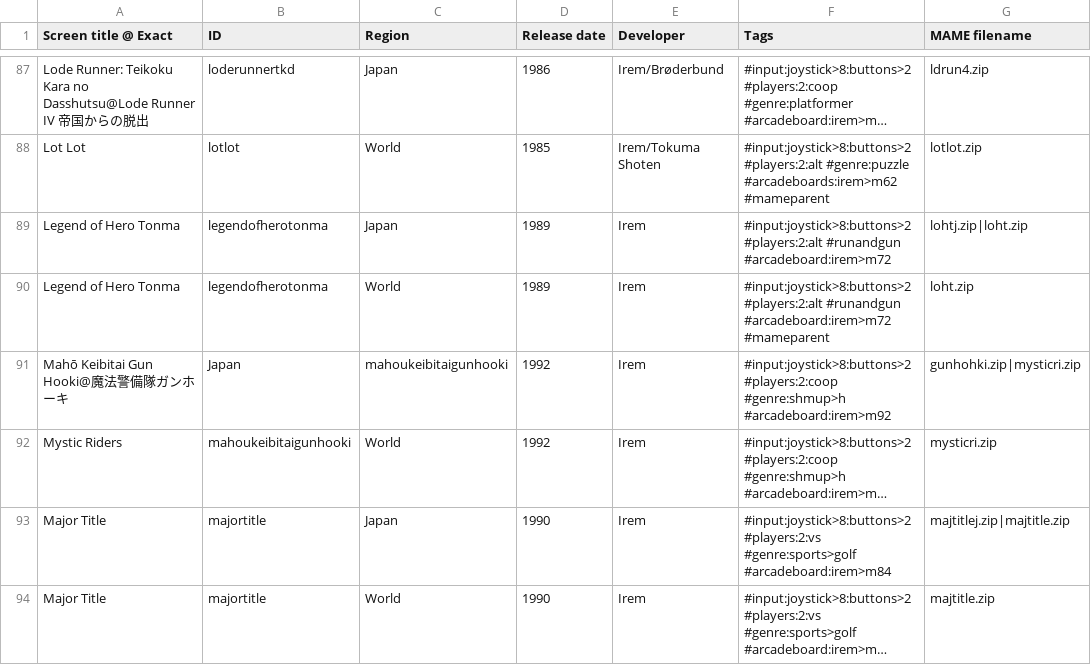
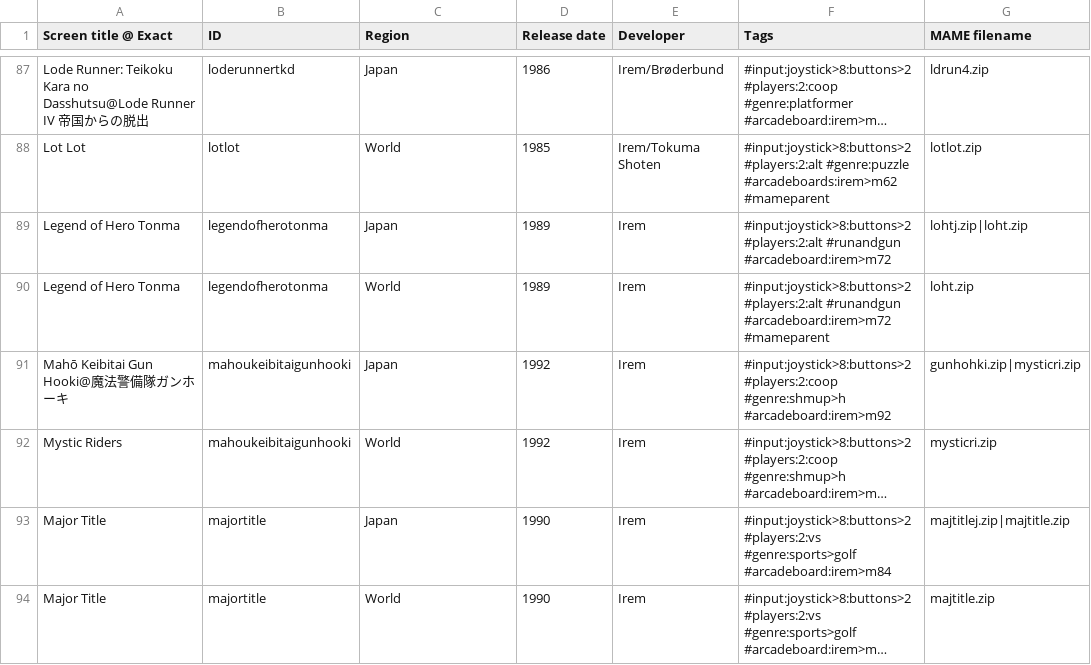
Before and after one commit to PigSaint/GameDataBase, a CSV file: Arcade_Irem.csv, drawn as a sheet; only a part is shown, gaps mark what is left out; long unchanged cells end in …; the diff names each change by its address in the sheet, - before the commit and + after, or states it on an @@ line.

Commit message:
Update Arcade_Irem.csv

```diff
--- a/Arcade_Irem.csv
+++ b/Arcade_Irem.csv
-B91 (ID): Japan
+B91 (ID): mahoukeibitaigunhooki
-C91 (Region): mahoukeibitaigunhooki
+C91 (Region): Japan
```
